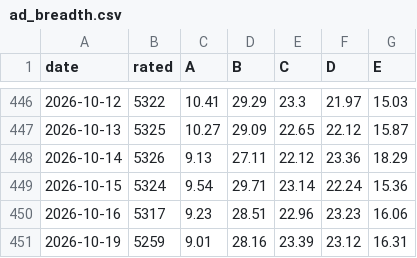
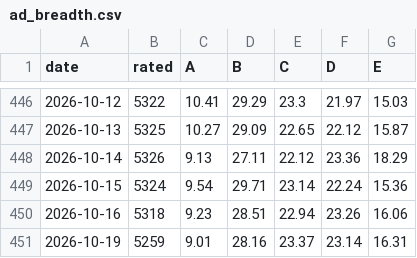
Before and after one commit to groverburger/open8585, a CSV file: archive/ad_breadth.csv, drawn as a sheet; only a part is shown, gaps mark what is left out.

```diff
--- a/archive/ad_breadth.csv
+++ b/archive/ad_breadth.csv
@@ -449,3 +449,3 @@ date,rated,A,B,C,D,E
 2026-10-15,5324,9.54,29.71,23.14,22.24,15.36
-2026-10-16,5317,9.23,28.51,22.96,23.23,16.06
-2026-10-19,5259,9.01,28.16,23.39,23.12,16.31
+2026-10-16,5318,9.23,28.51,22.94,23.26,16.06
+2026-10-19,5259,9.01,28.16,23.37,23.14,16.31
```
Also changed, not shown: 1 other file.
